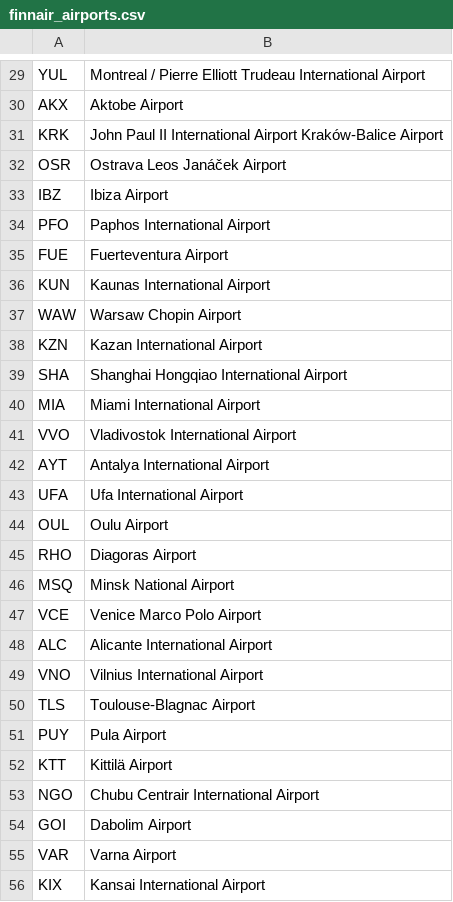
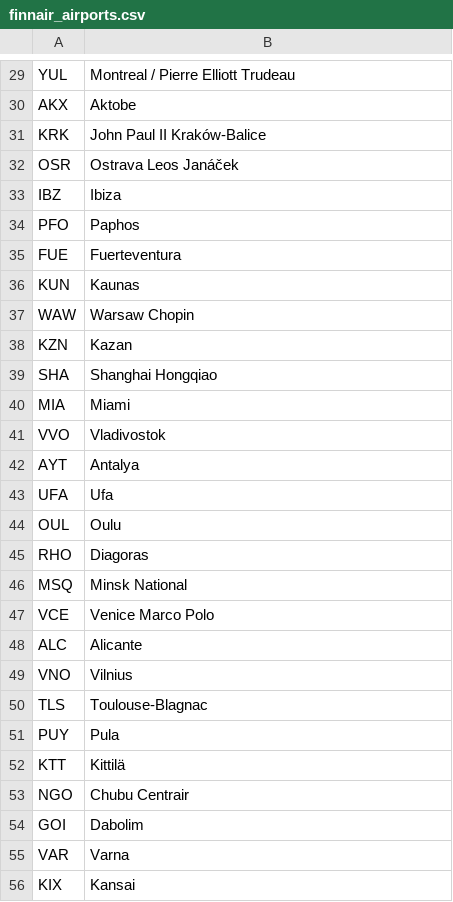
Before and after one commit to jhvst/expert-potato, a CSV file: collector/finnair_airports.csv, drawn as a sheet; only a part is shown, gaps mark what is left out; the diff covers the shown part only.

```diff
--- a/collector/finnair_airports.csv
+++ b/collector/finnair_airports.csv
@@ -29,28 +29,28 @@
-"YUL","Montreal / Pierre Elliott Trudeau International Airport"
-"AKX","Aktobe Airport"
-"KRK","John Paul II International Airport Kraków-Balice Airport"
-"OSR","Ostrava Leos Janáček Airport"
-"IBZ","Ibiza Airport"
-"PFO","Paphos International Airport"
-"FUE","Fuerteventura Airport"
-"KUN","Kaunas International Airport"
-"WAW","Warsaw Chopin Airport"
-"KZN","Kazan International Airport"
-"SHA","Shanghai Hongqiao International Airport"
-"MIA","Miami International Airport"
-"VVO","Vladivostok International Airport"
-"AYT","Antalya International Airport"
-"UFA","Ufa International Airport"
-"OUL","Oulu Airport"
-"RHO","Diagoras Airport"
-"MSQ","Minsk National Airport"
-"VCE","Venice Marco Polo Airport"
-"ALC","Alicante International Airport"
-"VNO","Vilnius International Airport"
-"TLS","Toulouse-Blagnac Airport"
-"PUY","Pula Airport"
-"KTT","Kittilä Airport"
-"NGO","Chubu Centrair International Airport"
-"GOI","Dabolim Airport"
-"VAR","Varna Airport"
-"KIX","Kansai International Airport"
+"YUL","Montreal / Pierre Elliott Trudeau"
+"AKX","Aktobe"
+"KRK","John Paul II Kraków-Balice"
+"OSR","Ostrava Leos Janáček"
+"IBZ","Ibiza"
+"PFO","Paphos"
+"FUE","Fuerteventura"
+"KUN","Kaunas"
+"WAW","Warsaw Chopin"
+"KZN","Kazan"
+"SHA","Shanghai Hongqiao"
+"MIA","Miami"
+"VVO","Vladivostok"
+"AYT","Antalya"
+"UFA","Ufa"
+"OUL","Oulu"
+"RHO","Diagoras"
+"MSQ","Minsk National"
+"VCE","Venice Marco Polo"
+"ALC","Alicante"
+"VNO","Vilnius"
+"TLS","Toulouse-Blagnac"
+"PUY","Pula"
+"KTT","Kittilä"
+"NGO","Chubu Centrair"
+"GOI","Dabolim"
+"VAR","Varna"
+"KIX","Kansai"
```
Also changed, not shown: 142 edited cells elsewhere in this file, 1 other file.
